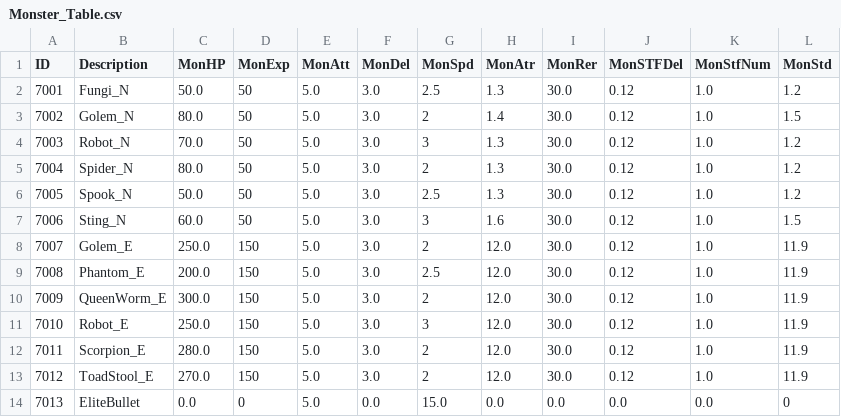
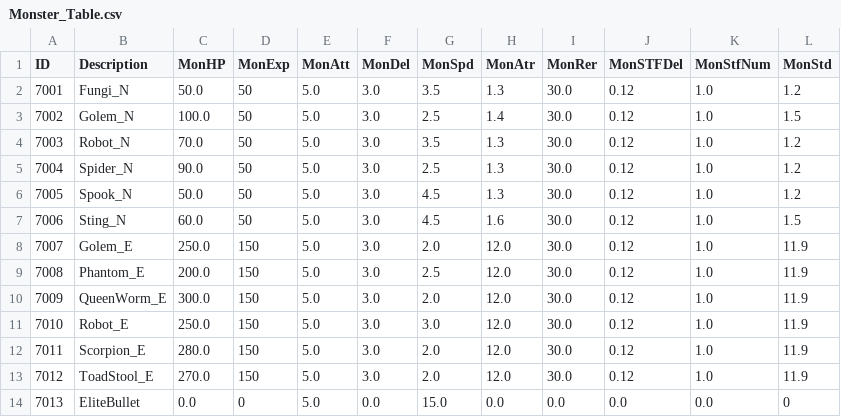
Before and after one commit to kupka05/Project_DR_KHT, a CSV file: Project_DR/Assets/Resources/Monster_Table.csv, drawn as a sheet.

```diff
--- a/Project_DR/Assets/Resources/Monster_Table.csv
+++ b/Project_DR/Assets/Resources/Monster_Table.csv
@@ -1,14 +1,14 @@
 ID,Description,MonHP,MonExp,MonAtt,MonDel,MonSpd,MonAtr,MonRer,MonSTFDel,MonStfNum,MonStd
-7001,Fungi_N,50.0,50,5.0,3.0,2.5,1.3,30.0,0.12,1.0,1.2
-7002,Golem_N,80.0,50,5.0,3.0,2,1.4,30.0,0.12,1.0,1.5
-7003,Robot_N,70.0,50,5.0,3.0,3,1.3,30.0,0.12,1.0,1.2
-7004,Spider_N,80.0,50,5.0,3.0,2,1.3,30.0,0.12,1.0,1.2
-7005,Spook_N,50.0,50,5.0,3.0,2.5,1.3,30.0,0.12,1.0,1.2
-7006,Sting_N,60.0,50,5.0,3.0,3,1.6,30.0,0.12,1.0,1.5
-7007,Golem_E,250.0,150,5.0,3.0,2,12.0,30.0,0.12,1.0,11.9
+7001,Fungi_N,50.0,50,5.0,3.0,3.5,1.3,30.0,0.12,1.0,1.2
+7002,Golem_N,100.0,50,5.0,3.0,2.5,1.4,30.0,0.12,1.0,1.5
+7003,Robot_N,70.0,50,5.0,3.0,3.5,1.3,30.0,0.12,1.0,1.2
+7004,Spider_N,90.0,50,5.0,3.0,2.5,1.3,30.0,0.12,1.0,1.2
+7005,Spook_N,50.0,50,5.0,3.0,4.5,1.3,30.0,0.12,1.0,1.2
+7006,Sting_N,60.0,50,5.0,3.0,4.5,1.6,30.0,0.12,1.0,1.5
+7007,Golem_E,250.0,150,5.0,3.0,2.0,12.0,30.0,0.12,1.0,11.9
 7008,Phantom_E,200.0,150,5.0,3.0,2.5,12.0,30.0,0.12,1.0,11.9
-7009,QueenWorm_E,300.0,150,5.0,3.0,2,12.0,30.0,0.12,1.0,11.9
-7010,Robot_E,250.0,150,5.0,3.0,3,12.0,30.0,0.12,1.0,11.9
-7011,Scorpion_E,280.0,150,5.0,3.0,2,12.0,30.0,0.12,1.0,11.9
-7012,ToadStool_E,270.0,150,5.0,3.0,2,12.0,30.0,0.12,1.0,11.9
+7009,QueenWorm_E,300.0,150,5.0,3.0,2.0,12.0,30.0,0.12,1.0,11.9
+7010,Robot_E,250.0,150,5.0,3.0,3.0,12.0,30.0,0.12,1.0,11.9
+7011,Scorpion_E,280.0,150,5.0,3.0,2.0,12.0,30.0,0.12,1.0,11.9
+7012,ToadStool_E,270.0,150,5.0,3.0,2.0,12.0,30.0,0.12,1.0,11.9
 7013,EliteBullet,0.0,0,5.0,0.0,15.0,0.0,0.0,0.0,0.0,0
```
Also changed, not shown: 16 other files.
